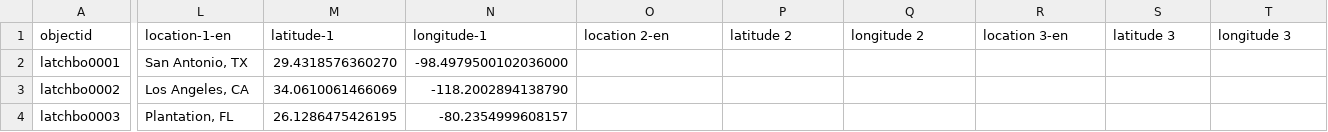
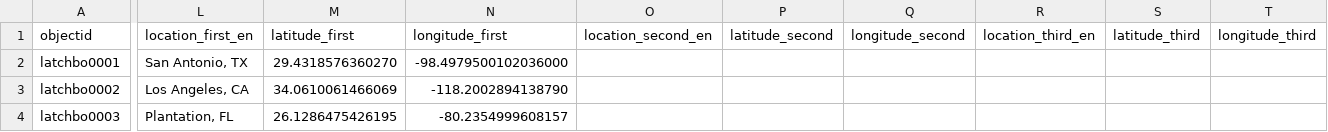
Before and after one commit to gbventura/pinatabooks, a CSV file: _data/books-metadata.csv, drawn as a sheet; only a part is shown, gaps mark what is left out; the diff covers the shown part only; the diff names each change by its address in the sheet, - before the commit and + after, or states it on an @@ line.

```diff
--- a/_data/books-metadata.csv
+++ b/_data/books-metadata.csv
-L1: location-1-en
+L1: location_first_en
-M1: latitude-1
+M1: latitude_first
-N1: longitude-1
+N1: longitude_first
-O1: location 2-en
+O1: location_second_en
-P1: latitude 2
+P1: latitude_second
-Q1: longitude 2
+Q1: longitude_second
-R1: location 3-en
+R1: location_third_en
-S1: latitude 3
+S1: latitude_third
-T1: longitude 3
+T1: longitude_third
```
Also changed, not shown: 7 edited cells elsewhere in this file, _data/config-browse.csv, _data/config-nav.csv, 13 other files.
